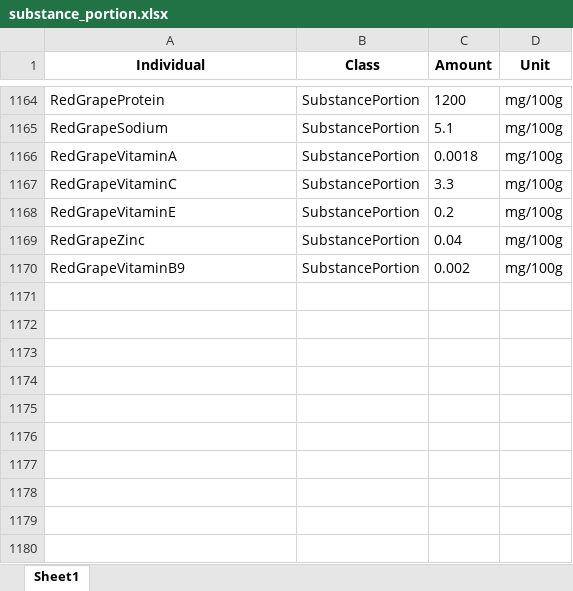
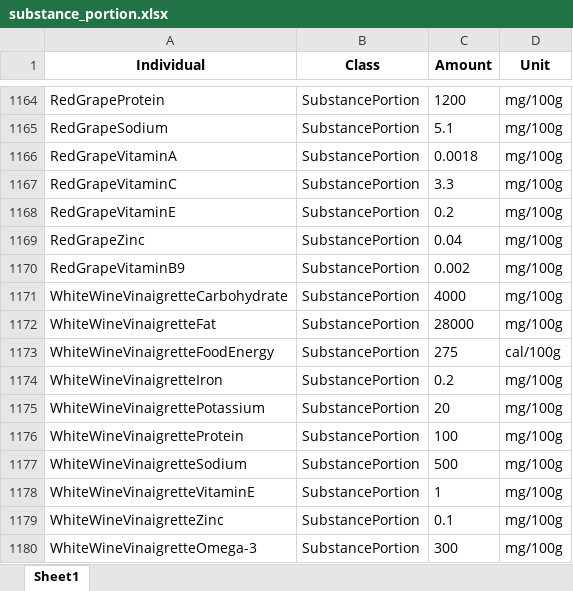
Before and after one commit to Tezigudo/SaladBarOntology, an Excel workbook: data/substance_portion.xlsx, sheet Sheet1, drawn as a sheet; only a part is shown, gaps mark what is left out; values as stored, in another font and other column widths than the file's, no borders; the diff names each change by its address in the sheet, - before the commit and + after, or states it on an @@ line.

```diff
--- a/data/substance_portion.xlsx (sheet Sheet1)
+++ b/data/substance_portion.xlsx (sheet Sheet1)
+row 1171: WhiteWineVinaigretteCarbohydrate | SubstancePortion | 4000 | mg/100g
+row 1172: WhiteWineVinaigretteFat | SubstancePortion | 28000 | mg/100g
+row 1173: WhiteWineVinaigretteFoodEnergy | SubstancePortion | 275 | cal/100g
+row 1174: WhiteWineVinaigretteIron | SubstancePortion | 0.2 | mg/100g
+row 1175: WhiteWineVinaigrettePotassium | SubstancePortion | 20 | mg/100g
+row 1176: WhiteWineVinaigretteProtein | SubstancePortion | 100 | mg/100g
+row 1177: WhiteWineVinaigretteSodium | SubstancePortion | 500 | mg/100g
+row 1178: WhiteWineVinaigretteVitaminE | SubstancePortion | 1 | mg/100g
+row 1179: WhiteWineVinaigretteZinc | SubstancePortion | 0.1 | mg/100g
+row 1180: WhiteWineVinaigretteOmega-3 | SubstancePortion | 300 | mg/100g
```
Also changed, not shown: 4 other files.
